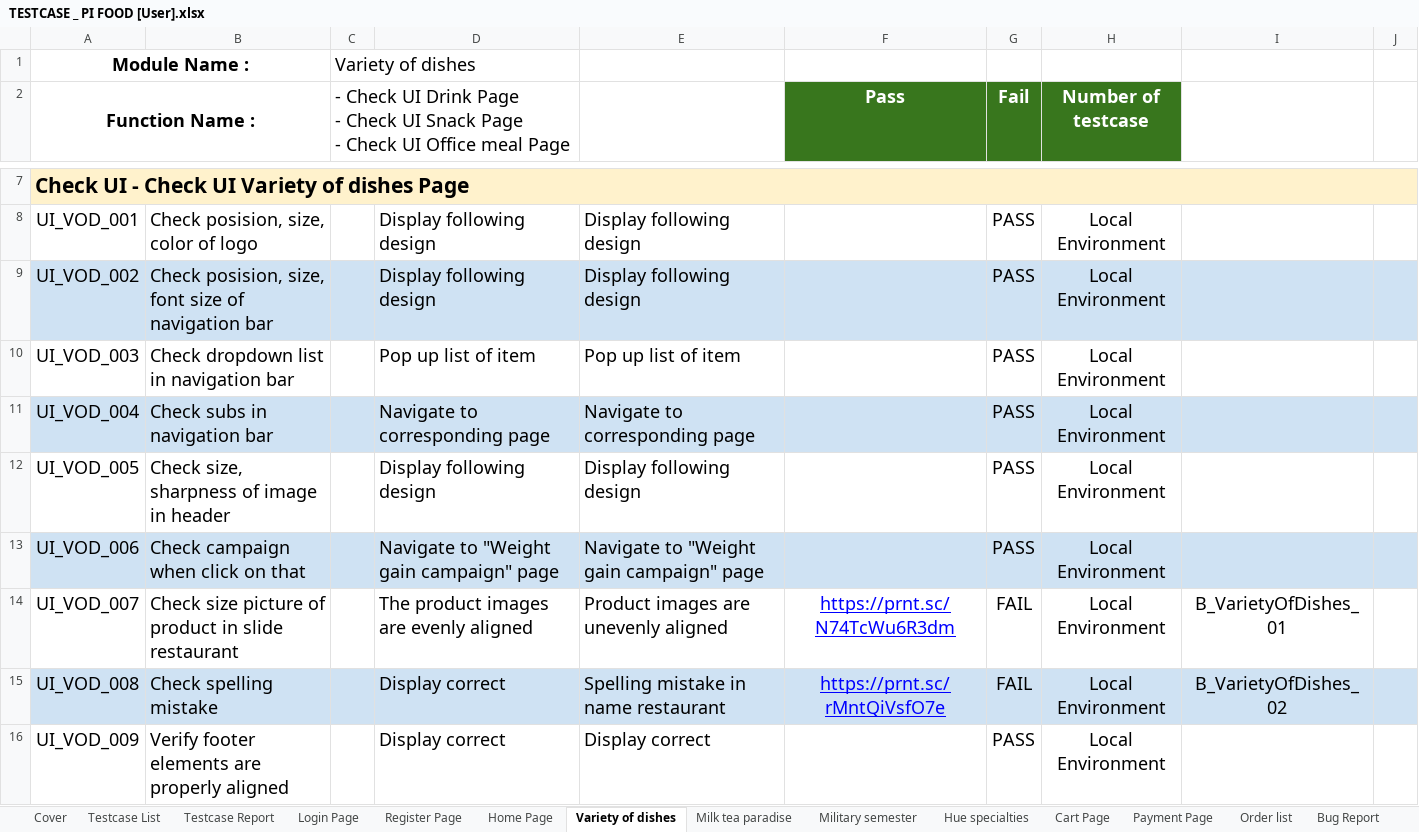
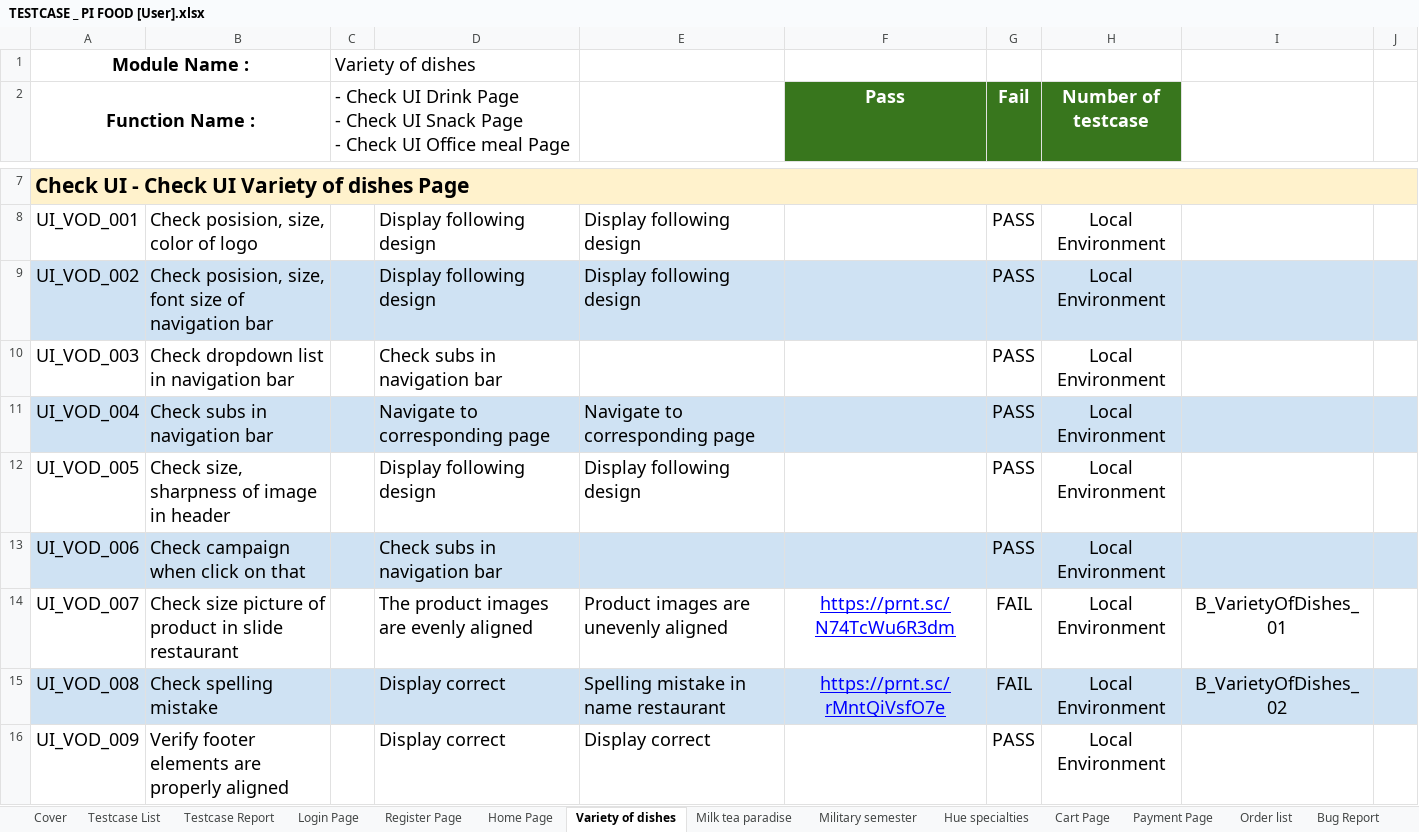
Before and after one commit to huyenle01/TestCaseDoAn, an Excel workbook: TESTCASE _ PI FOOD [User].xlsx, sheet Variety of dishes, drawn as a sheet; only a part is shown, gaps mark what is left out; values as stored, in another font and other column widths than the file's, no borders; charts and pictures and conditional formats not drawn; the diff covers the shown part only; the diff names each change by its address in the sheet, - before the commit and + after, or states it on an @@ line.

```diff
--- a/TESTCASE _ PI FOOD [User].xlsx (sheet Variety of dishes)
+++ b/TESTCASE _ PI FOOD [User].xlsx (sheet Variety of dishes)
-D10: Pop up list of item
+D10: Check subs in navigation bar
-E10: Pop up list of item
+E10: (empty)
-D13: Navigate to "Weight gain campaign" page
+D13: Check subs in navigation bar
-E13: Navigate to "Weight gain campaign" page
+E13: (empty)
```
Also changed, not shown: 2 edited cells elsewhere in this sheet, sheet Login Page, sheet Testcase Report, sheet Cart Page, sheet Home Page, sheet Hue specialties, sheet Milk tea paradise, 5 more sheets, formulas that keep their value, charts or pictures, TESTCASE _ PI FOOD [Amin].xlsx.
